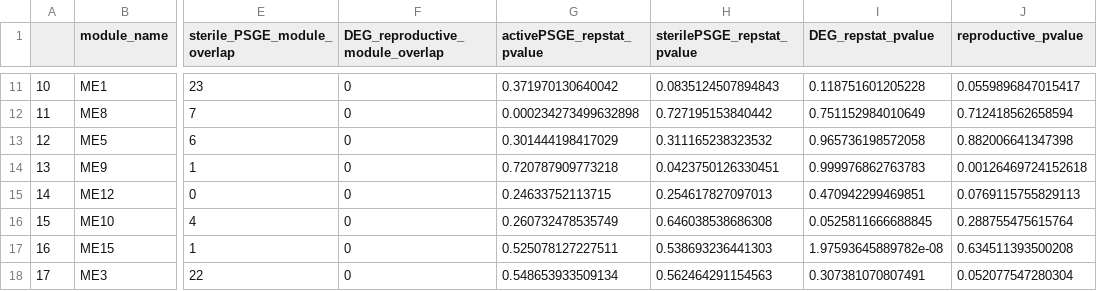
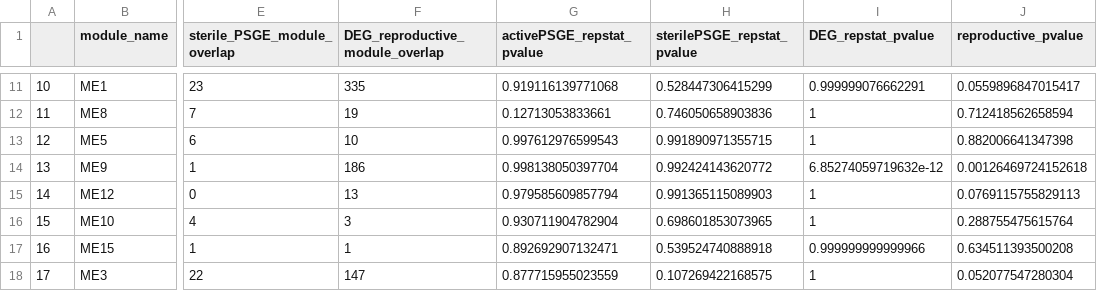
Before and after one commit to TheBeeGuy/WGCNA_Intragenomic_Conflict, a CSV file: output/ovary_moduleDEG_PSGE_overlap_results.csv, drawn as a sheet; only a part is shown, gaps mark what is left out; the diff covers the shown part only; the diff names each change by its address in the sheet, - before the commit and + after, or states it on an @@ line.

Commit message:
updating DEG/PSGE lists code and figures. hypergeometric tests for DEG and PSGE overlaps between tissues.

```diff
--- a/output/ovary_moduleDEG_PSGE_overlap_results.csv
+++ b/output/ovary_moduleDEG_PSGE_overlap_results.csv
-F11 (DEG_reproductive_module_overlap): 0
+F11 (DEG_reproductive_module_overlap): 335
-G11 (activePSGE_repstat_pvalue): 0.371970130640042
+G11 (activePSGE_repstat_pvalue): 0.919116139771068
-H11 (sterilePSGE_repstat_pvalue): 0.0835124507894843
+H11 (sterilePSGE_repstat_pvalue): 0.528447306415299
-I11 (DEG_repstat_pvalue): 0.118751601205228
+I11 (DEG_repstat_pvalue): 0.999999076662291
-F12 (DEG_reproductive_module_overlap): 0
+F12 (DEG_reproductive_module_overlap): 19
-G12 (activePSGE_repstat_pvalue): 0.000234273499632898
+G12 (activePSGE_repstat_pvalue): 0.12713053833661
-H12 (sterilePSGE_repstat_pvalue): 0.727195153840442
+H12 (sterilePSGE_repstat_pvalue): 0.746050658903836
-I12 (DEG_repstat_pvalue): 0.751152984010649
+I12 (DEG_repstat_pvalue): 1
-F13 (DEG_reproductive_module_overlap): 0
+F13 (DEG_reproductive_module_overlap): 10
-G13 (activePSGE_repstat_pvalue): 0.301444198417029
+G13 (activePSGE_repstat_pvalue): 0.997612976599543
-H13 (sterilePSGE_repstat_pvalue): 0.311165238323532
+H13 (sterilePSGE_repstat_pvalue): 0.991890971355715
-I13 (DEG_repstat_pvalue): 0.965736198572058
+I13 (DEG_repstat_pvalue): 1
-F14 (DEG_reproductive_module_overlap): 0
+F14 (DEG_reproductive_module_overlap): 186
-G14 (activePSGE_repstat_pvalue): 0.720787909773218
+G14 (activePSGE_repstat_pvalue): 0.998138050397704
-H14 (sterilePSGE_repstat_pvalue): 0.0423750126330451
+H14 (sterilePSGE_repstat_pvalue): 0.992424143620772
-I14 (DEG_repstat_pvalue): 0.999976862763783
+I14 (DEG_repstat_pvalue): 6.85274059719632e-12
-F15 (DEG_reproductive_module_overlap): 0
+F15 (DEG_reproductive_module_overlap): 13
-G15 (activePSGE_repstat_pvalue): 0.24633752113715
+G15 (activePSGE_repstat_pvalue): 0.979585609857794
-H15 (sterilePSGE_repstat_pvalue): 0.254617827097013
+H15 (sterilePSGE_repstat_pvalue): 0.991365115089903
-I15 (DEG_repstat_pvalue): 0.470942299469851
+I15 (DEG_repstat_pvalue): 1
-F16 (DEG_reproductive_module_overlap): 0
+F16 (DEG_reproductive_module_overlap): 3
-G16 (activePSGE_repstat_pvalue): 0.260732478535749
+G16 (activePSGE_repstat_pvalue): 0.930711904782904
-H16 (sterilePSGE_repstat_pvalue): 0.646038538686308
+H16 (sterilePSGE_repstat_pvalue): 0.698601853073965
-I16 (DEG_repstat_pvalue): 0.0525811666688845
+I16 (DEG_repstat_pvalue): 1
-F17 (DEG_reproductive_module_overlap): 0
+F17 (DEG_reproductive_module_overlap): 1
-G17 (activePSGE_repstat_pvalue): 0.525078127227511
+G17 (activePSGE_repstat_pvalue): 0.892692907132471
-H17 (sterilePSGE_repstat_pvalue): 0.538693236441303
+H17 (sterilePSGE_repstat_pvalue): 0.539524740888918
-I17 (DEG_repstat_pvalue): 1.97593645889782e-08
+I17 (DEG_repstat_pvalue): 0.999999999999966
-F18 (DEG_reproductive_module_overlap): 0
+F18 (DEG_reproductive_module_overlap): 147
-G18 (activePSGE_repstat_pvalue): 0.548653933509134
+G18 (activePSGE_repstat_pvalue): 0.877715955023559
-H18 (sterilePSGE_repstat_pvalue): 0.562464291154563
+H18 (sterilePSGE_repstat_pvalue): 0.107269422168575
-I18 (DEG_repstat_pvalue): 0.307381070807491
+I18 (DEG_repstat_pvalue): 1
```
Also changed, not shown: 59 edited cells elsewhere in this file, output/brain_moduleDEG_PSGE_overlap_results.csv, 14 other files.
